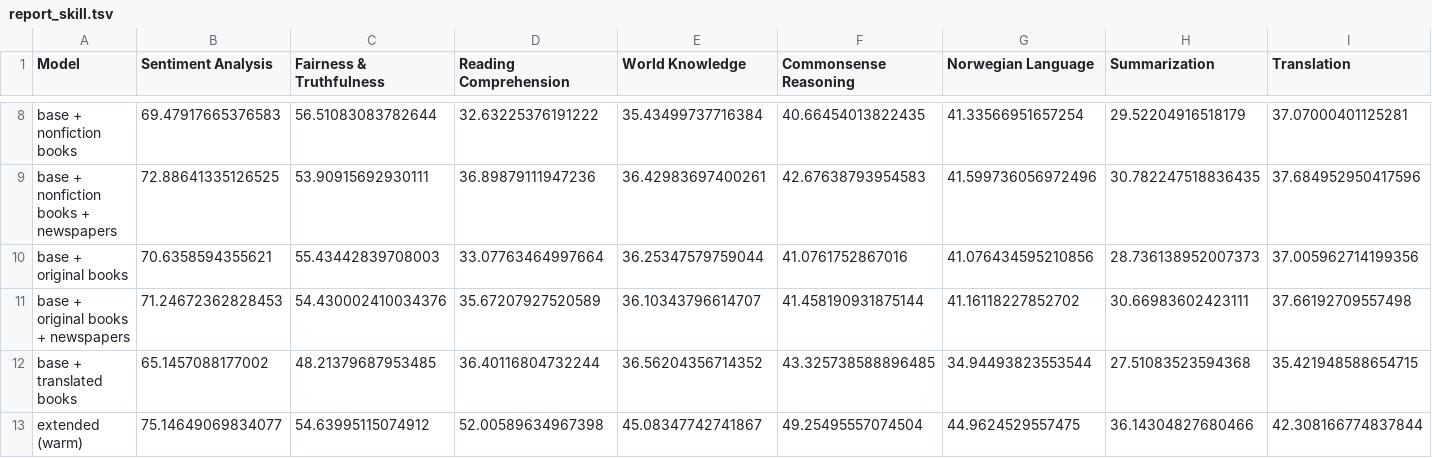
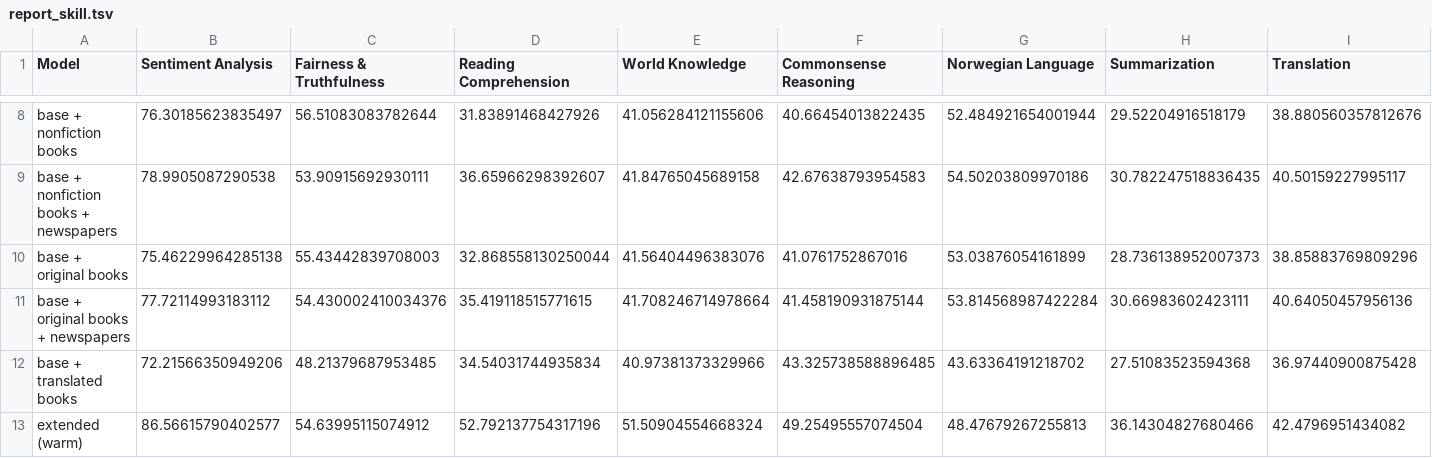
Before and after one commit to mimir-project/mimir-evaluation, a TSV file: mimir_results/report_skill.tsv, drawn as a sheet; only a part is shown, gaps mark what is left out; the diff covers the shown part only; the diff names each change by its address in the sheet, - before the commit and + after, or states it on an @@ line.

```diff
--- a/mimir_results/report_skill.tsv
+++ b/mimir_results/report_skill.tsv
-B8 (Sentiment Analysis): 69.47917665376583
+B8 (Sentiment Analysis): 76.30185623835497
-D8 (Reading Comprehension): 32.63225376191222
+D8 (Reading Comprehension): 31.83891468427926
-E8 (World Knowledge): 35.43499737716384
+E8 (World Knowledge): 41.056284121155606
-G8 (Norwegian Language): 41.33566951657254
+G8 (Norwegian Language): 52.484921654001944
-I8 (Translation): 37.07000401125281
+I8 (Translation): 38.880560357812676
-B9 (Sentiment Analysis): 72.88641335126525
+B9 (Sentiment Analysis): 78.9905087290538
-D9 (Reading Comprehension): 36.89879111947236
+D9 (Reading Comprehension): 36.65966298392607
-E9 (World Knowledge): 36.42983697400261
+E9 (World Knowledge): 41.84765045689158
-G9 (Norwegian Language): 41.599736056972496
+G9 (Norwegian Language): 54.50203809970186
-I9 (Translation): 37.684952950417596
+I9 (Translation): 40.50159227995117
-B10 (Sentiment Analysis): 70.6358594355621
+B10 (Sentiment Analysis): 75.46229964285138
-D10 (Reading Comprehension): 33.07763464997664
+D10 (Reading Comprehension): 32.868558130250044
-E10 (World Knowledge): 36.25347579759044
+E10 (World Knowledge): 41.56404496383076
-G10 (Norwegian Language): 41.076434595210856
+G10 (Norwegian Language): 53.03876054161899
-I10 (Translation): 37.005962714199356
+I10 (Translation): 38.85883769809296
-B11 (Sentiment Analysis): 71.24672362828453
+B11 (Sentiment Analysis): 77.72114993183112
-D11 (Reading Comprehension): 35.67207927520589
+D11 (Reading Comprehension): 35.419118515771615
-E11 (World Knowledge): 36.10343796614707
+E11 (World Knowledge): 41.708246714978664
-G11 (Norwegian Language): 41.16118227852702
+G11 (Norwegian Language): 53.814568987422284
-I11 (Translation): 37.66192709557498
+I11 (Translation): 40.64050457956136
-B12 (Sentiment Analysis): 65.1457088177002
+B12 (Sentiment Analysis): 72.21566350949206
-D12 (Reading Comprehension): 36.40116804732244
+D12 (Reading Comprehension): 34.54031744935834
-E12 (World Knowledge): 36.56204356714352
+E12 (World Knowledge): 40.97381373329966
-G12 (Norwegian Language): 34.94493823553544
+G12 (Norwegian Language): 43.63364191218702
-I12 (Translation): 35.421948588654715
+I12 (Translation): 36.97440900875428
-B13 (Sentiment Analysis): 75.14649069834077
+B13 (Sentiment Analysis): 86.56615790402577
-D13 (Reading Comprehension): 52.00589634967398
+D13 (Reading Comprehension): 52.792137754317196
-E13 (World Knowledge): 45.08347742741867
+E13 (World Knowledge): 51.50904554668324
-G13 (Norwegian Language): 44.9624529557475
+G13 (Norwegian Language): 48.47679267255813
-I13 (Translation): 42.308166774837844
+I13 (Translation): 42.4796951434082
```
Also changed, not shown: 60 edited cells elsewhere in this file, mimir_results/report_behaviour.tsv, mimir_results/report_lang.tsv, 4 other files.
